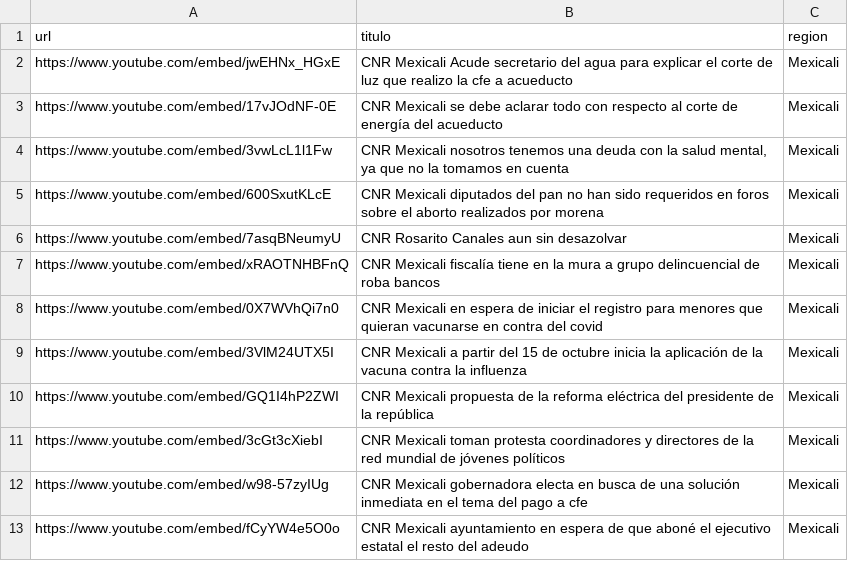
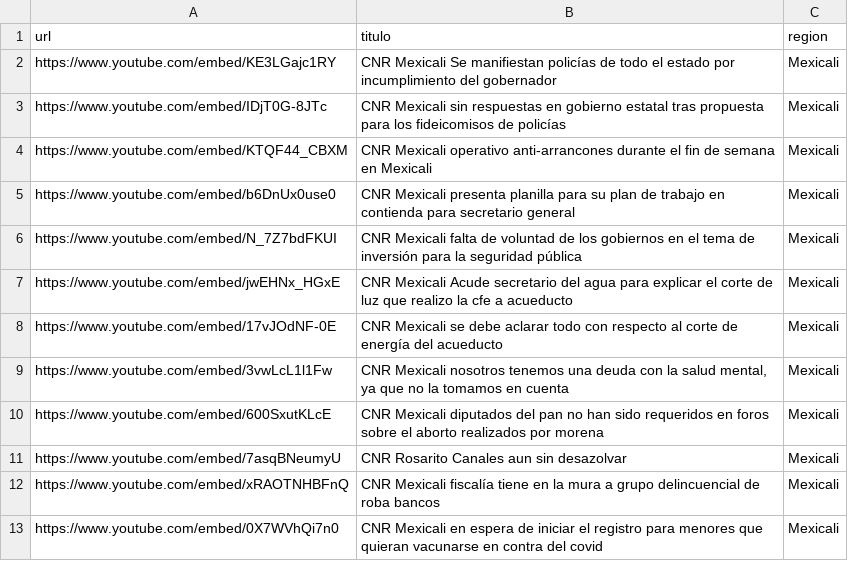
Before and after one commit to MauricioAlcala/cnr.tv, a CSV file: _data/mexicali.csv, drawn as a sheet; only a part is shown; the shorter side is filled out with more unchanged rows; the diff names each change by its address in the sheet, - before the commit and + after, or states it on an @@ line.

Commit message:
NOTAS OCTUBRE 11

```diff
--- a/_data/mexicali.csv
+++ b/_data/mexicali.csv
+row 2: https://www.youtube.com/embed/KE3LGajc1RY | CNR Mexicali Se manifiestan policías de todo el estado por incumplimiento del gobernador | Mexicali
+row 3: https://www.youtube.com/embed/IDjT0G-8JTc | CNR Mexicali sin respuestas en gobierno estatal tras propuesta para los fideicomisos de policías | Mexicali
+row 4: https://www.youtube.com/embed/KTQF44_CBXM | CNR Mexicali operativo anti-arrancones durante el fin de semana en Mexicali | Mexicali
+row 5: https://www.youtube.com/embed/b6DnUx0use0 | CNR Mexicali presenta planilla para su plan de trabajo en contienda para secretario general | Mexicali
+row 6: https://www.youtube.com/embed/N_7Z7bdFKUI | CNR Mexicali falta de voluntad de los gobiernos en el tema de inversión para la seguridad pública | Mexicali
```
